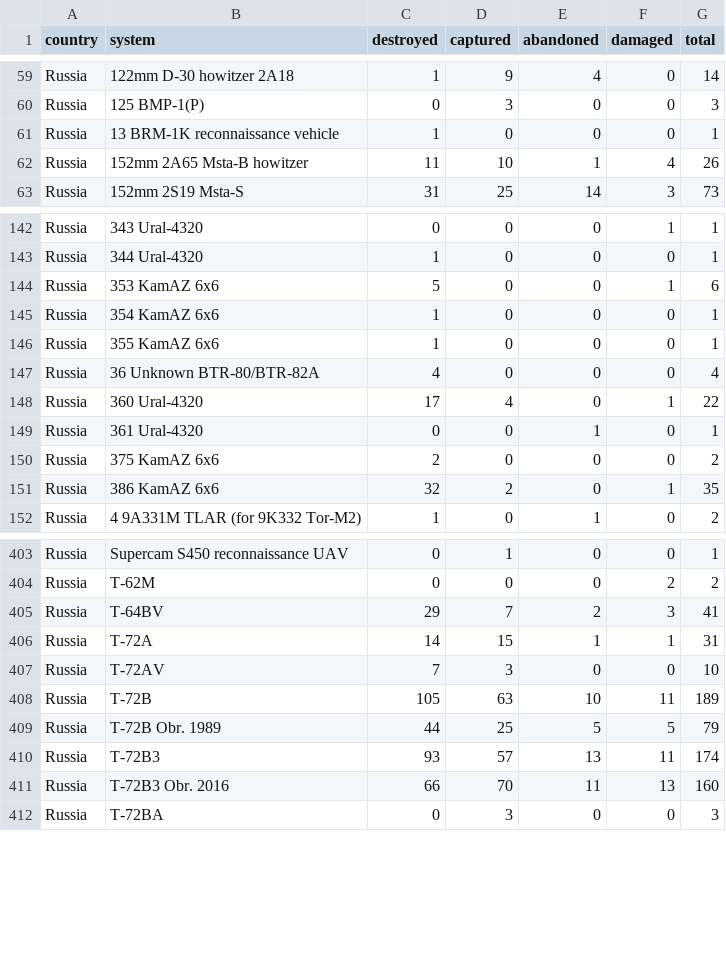
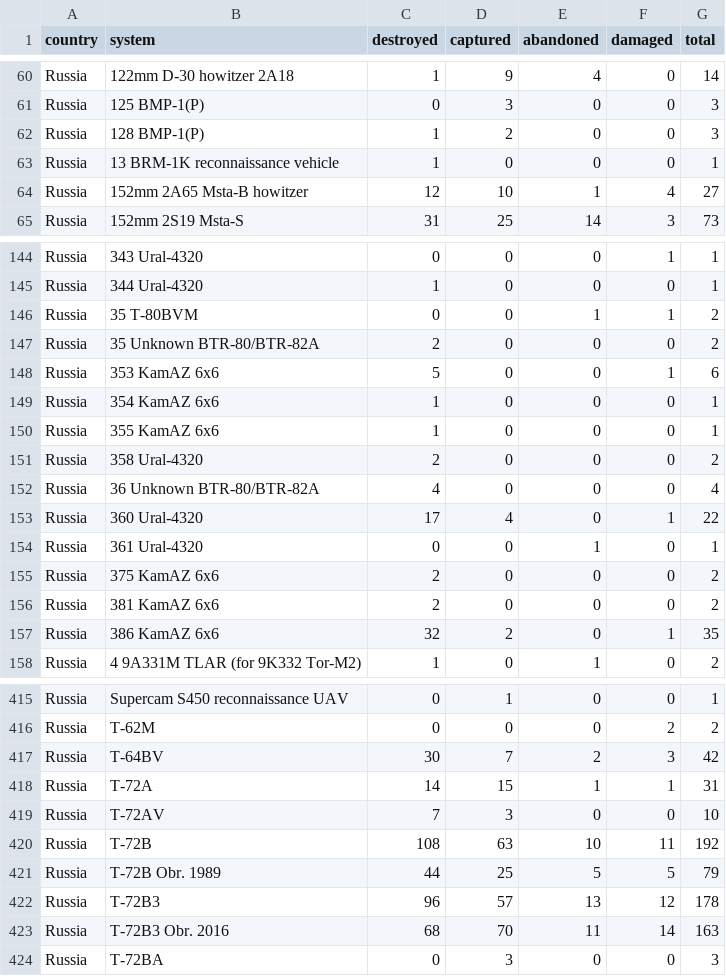
Before and after one commit to scarnecchia/oryx_data, a CSV file: totals_by_system_wide.csv, drawn as a sheet; only a part is shown, gaps mark what is left out; the diff covers the shown part only.

```diff
--- a/totals_by_system_wide.csv
+++ b/totals_by_system_wide.csv
@@ -60,4 +61,5 @@ Russia,122mm D-30 howitzer 2A18,1,9,4,0,14
 Russia,125 BMP-1(P),0,3,0,0,3
+Russia,128 BMP-1(P),1,2,0,0,3
 Russia,13 BRM-1K reconnaissance vehicle,1,0,0,0,1
-Russia,152mm 2A65 Msta-B howitzer,11,10,1,4,26
+Russia,152mm 2A65 Msta-B howitzer,12,10,1,4,27
 Russia,152mm 2S19 Msta-S,31,25,14,3,73
@@ -143,2 +145,4 @@ Russia,343 Ural-4320,0,0,0,1,1
 Russia,344 Ural-4320,1,0,0,0,1
+Russia,35 T-80BVM,0,0,1,1,2
+Russia,35 Unknown BTR-80/BTR-82A,2,0,0,0,2
 Russia,353 KamAZ 6x6,5,0,0,1,6
@@ -146,2 +150,3 @@ Russia,354 KamAZ 6x6,1,0,0,0,1
 Russia,355 KamAZ 6x6,1,0,0,0,1
+Russia,358 Ural-4320,2,0,0,0,2
 Russia,36 Unknown BTR-80/BTR-82A,4,0,0,0,4
@@ -150,2 +155,3 @@ Russia,361 Ural-4320,0,0,1,0,1
 Russia,375 KamAZ 6x6,2,0,0,0,2
+Russia,381 KamAZ 6x6,2,0,0,0,2
 Russia,386 KamAZ 6x6,32,2,0,1,35
@@ -404,9 +416,9 @@ Russia,Supercam S450 reconnaissance UAV,0,1,0,0,1
 Russia,T-62M,0,0,0,2,2
-Russia,T-64BV,29,7,2,3,41
+Russia,T-64BV,30,7,2,3,42
 Russia,T-72A,14,15,1,1,31
 Russia,T-72AV,7,3,0,0,10
-Russia,T-72B,105,63,10,11,189
+Russia,T-72B,108,63,10,11,192
 Russia,T-72B Obr. 1989,44,25,5,5,79
-Russia,T-72B3,93,57,13,11,174
-Russia,T-72B3 Obr. 2016,66,70,11,13,160
+Russia,T-72B3,96,57,13,12,178
+Russia,T-72B3 Obr. 2016,68,70,11,14,163
 Russia,T-72BA,0,3,0,0,3
```
Also changed, not shown: 12 added rows and 38 edited cells elsewhere in this file, daily_count.csv, event_abandoned.csv, 5 other files.
